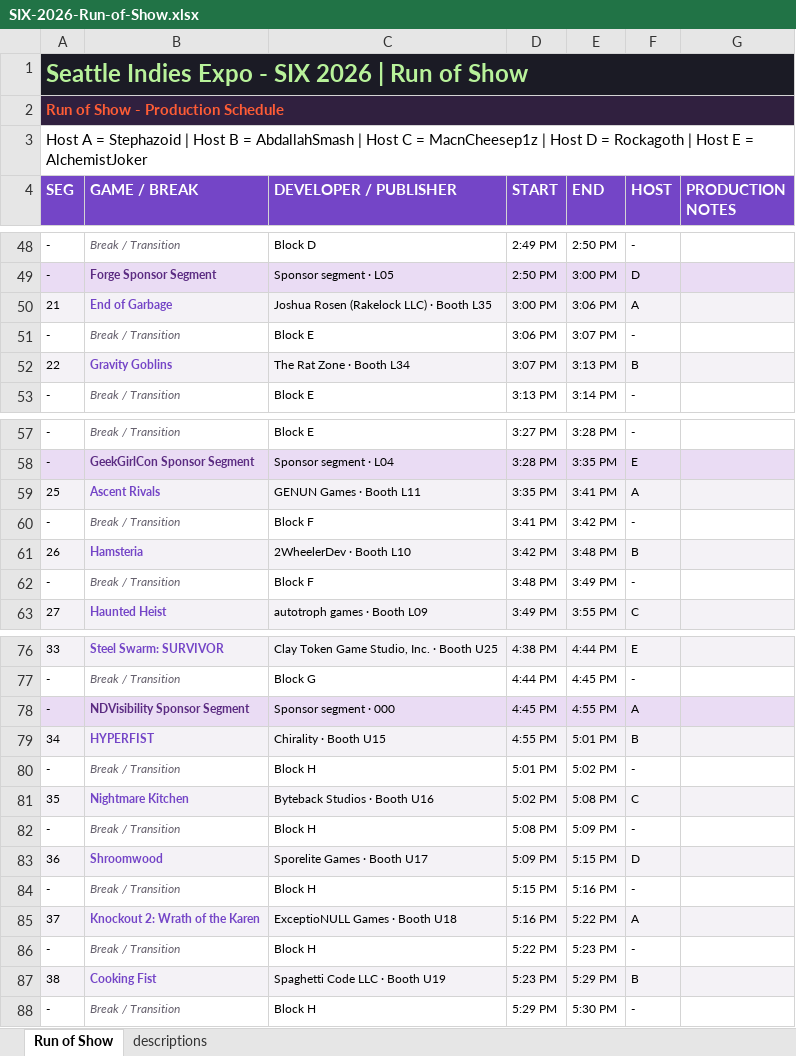
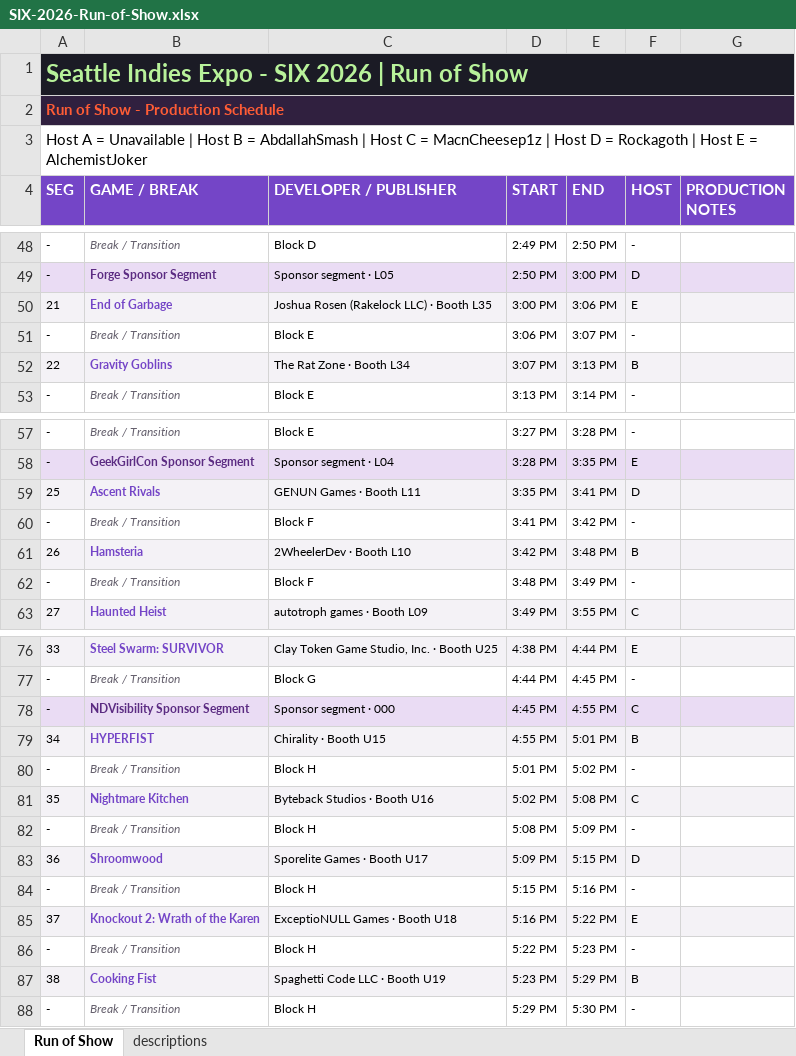
Before and after one commit to imriven/six-host-guide-2026, an Excel workbook: public/SIX-2026-Run-of-Show.xlsx, sheet Run of Show, drawn as a sheet; only a part is shown, gaps mark what is left out; values as stored, in another font and other column widths than the file's, no borders; the diff covers the shown part only; the diff names each change by its address in the sheet, - before the commit and + after, or states it on an @@ line.

Commit message:
Update run of show host assignments

```diff
--- a/public/SIX-2026-Run-of-Show.xlsx (sheet Run of Show)
+++ b/public/SIX-2026-Run-of-Show.xlsx (sheet Run of Show)
-A3 (SEG): …A = Stephazoid | Host…
+A3 (SEG): …A = Unavailable | Host…
-F50 (HOST): A
+F50 (HOST): E
-F59 (HOST): A
+F59 (HOST): D
-F78 (HOST): A
+F78 (HOST): C
-F85 (HOST): A
+F85 (HOST): E
```
Also changed, not shown: 7 edited cells elsewhere in this sheet, 4 other files.
